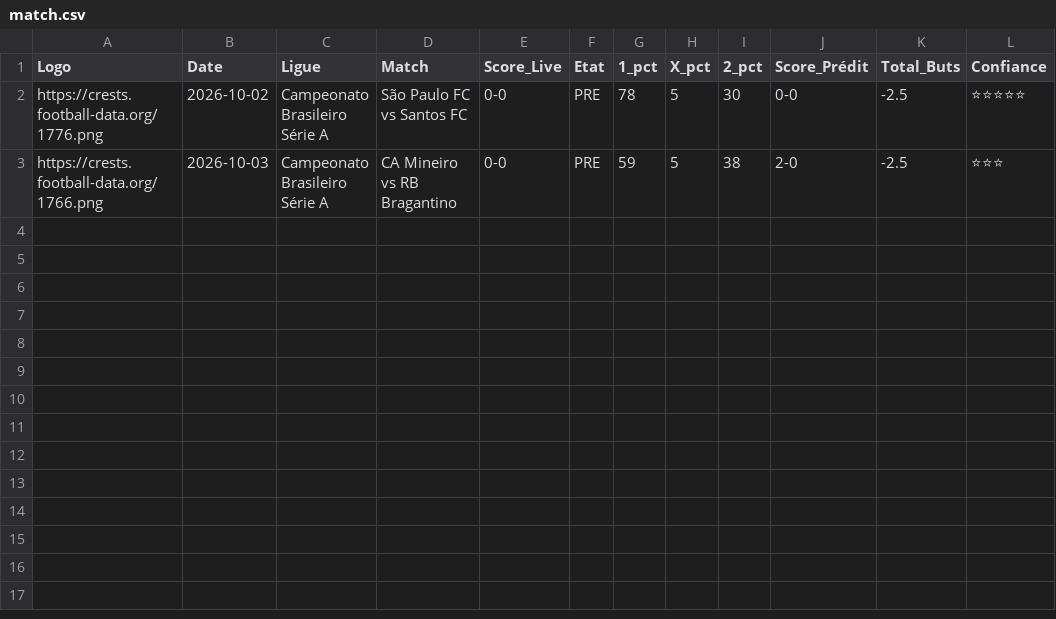
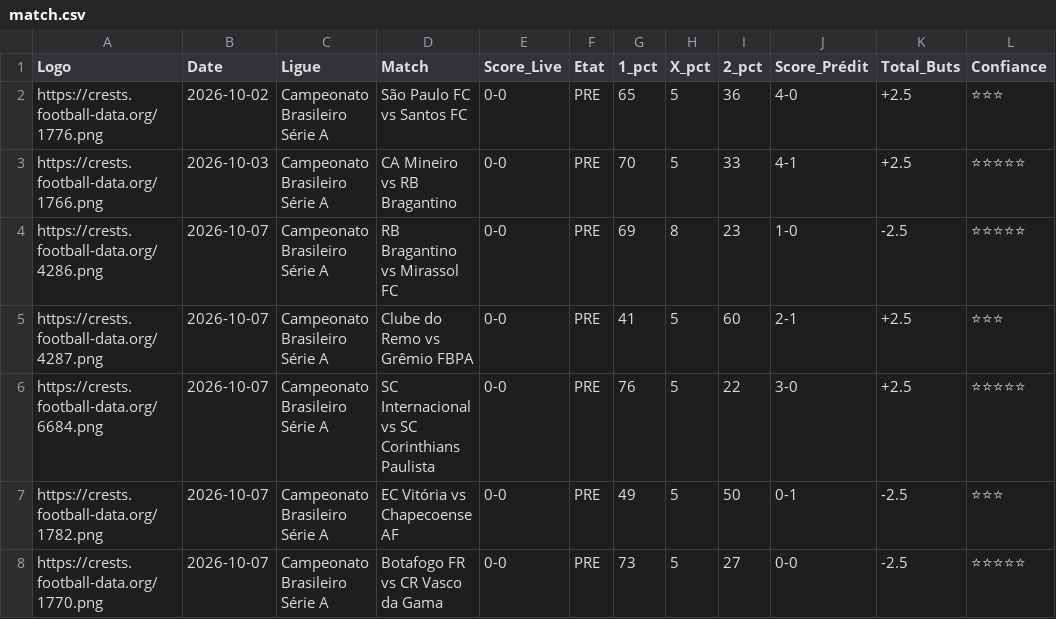
Before and after one commit to magangaromy7-del/ia-foot-hemery, a CSV file: match.csv, drawn as a sheet.

Commit message:
Mise à jour auto des matchs

```diff
--- a/match.csv
+++ b/match.csv
@@ -1,3 +1,8 @@
 Logo,Date,Ligue,Match,Score_Live,Etat,1_pct,X_pct,2_pct,Score_Prédit,Total_Buts,Confiance
-https://crests.football-data.org/1776.png,2026-10-02,Campeonato Brasileiro Série A,São Paulo FC vs Santos FC,0-0,PRE,78,5,30,0-0,-2.5,⭐⭐⭐⭐⭐
-https://crests.football-data.org/1766.png,2026-10-03,Campeonato Brasileiro Série A,CA Mineiro vs RB Bragantino,0-0,PRE,59,5,38,2-0,-2.5,⭐⭐⭐
+https://crests.football-data.org/1776.png,2026-10-02,Campeonato Brasileiro Série A,São Paulo FC vs Santos FC,0-0,PRE,65,5,36,4-0,+2.5,⭐⭐⭐
+https://crests.football-data.org/1766.png,2026-10-03,Campeonato Brasileiro Série A,CA Mineiro vs RB Bragantino,0-0,PRE,70,5,33,4-1,+2.5,⭐⭐⭐⭐⭐
+https://crests.football-data.org/4286.png,2026-10-07,Campeonato Brasileiro Série A,RB Bragantino vs Mirassol FC,0-0,PRE,69,8,23,1-0,-2.5,⭐⭐⭐⭐⭐
+https://crests.football-data.org/4287.png,2026-10-07,Campeonato Brasileiro Série A,Clube do Remo vs Grêmio FBPA,0-0,PRE,41,5,60,2-1,+2.5,⭐⭐⭐
+https://crests.football-data.org/6684.png,2026-10-07,Campeonato Brasileiro Série A,SC Internacional vs SC Corinthians Paulista,0-0,PRE,76,5,22,3-0,+2.5,⭐⭐⭐⭐⭐
+https://crests.football-data.org/1782.png,2026-10-07,Campeonato Brasileiro Série A,EC Vitória vs Chapecoense AF,0-0,PRE,49,5,50,0-1,-2.5,⭐⭐⭐
+https://crests.football-data.org/1770.png,2026-10-07,Campeonato Brasileiro Série A,Botafogo FR vs CR Vasco da Gama,0-0,PRE,73,5,27,0-0,-2.5,⭐⭐⭐⭐⭐
```
